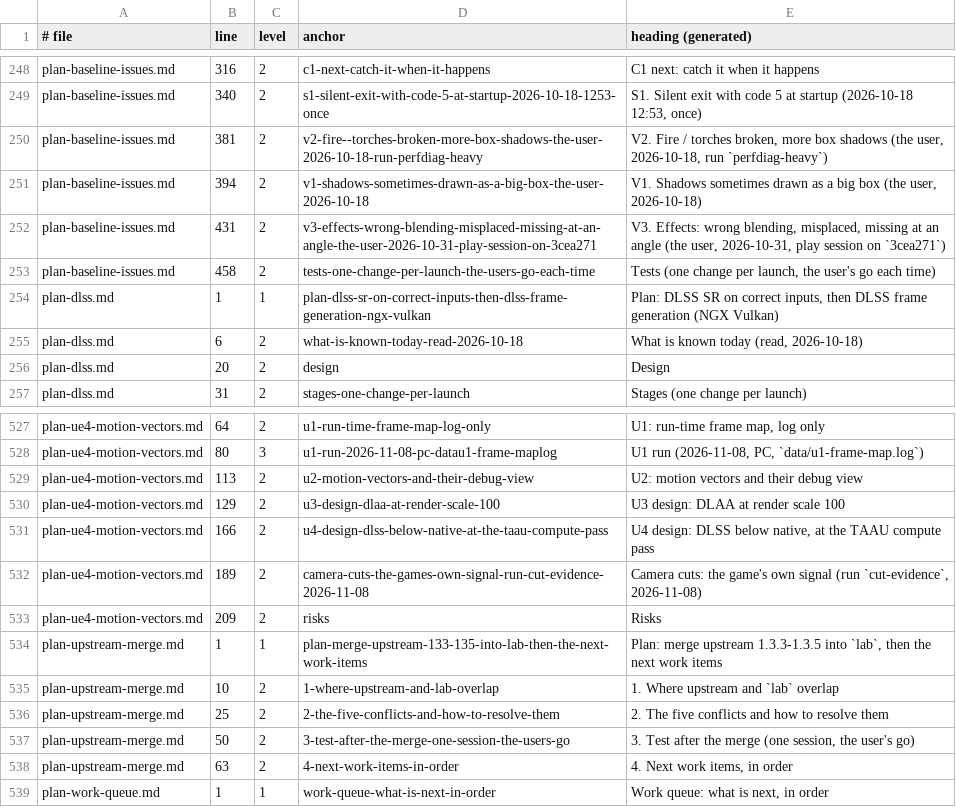
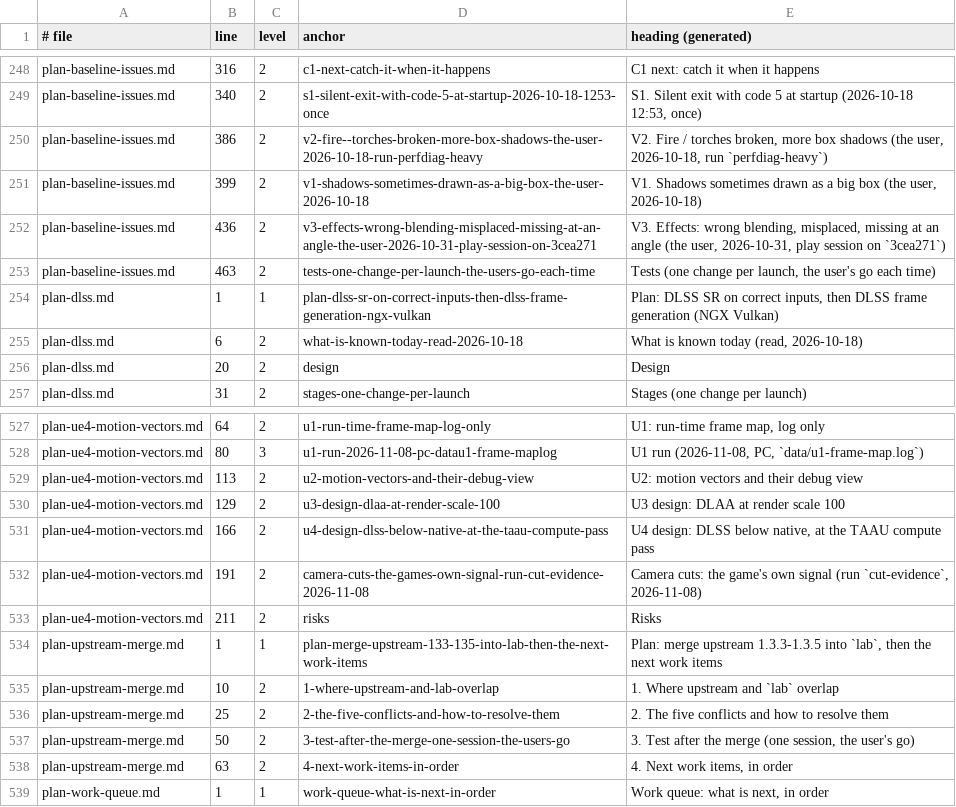
Before and after one commit to BevelTipDrip/medievil_2019_pc_port, a TSV file: research/patches/_facts/headings.tsv, drawn as a sheet; only a part is shown, gaps mark what is left out.

```diff
--- a/research/patches/_facts/headings.tsv
+++ b/research/patches/_facts/headings.tsv
@@ -249,6 +249,6 @@ plan-baseline-issues.md	316	2	c1-next-catch-it-when-it-happens	C1 next: catch it
 plan-baseline-issues.md	340	2	s1-silent-exit-with-code-5-at-startup-2026-10-18-1253-once	S1. Silent exit with code 5 at startup (2026-10-18 12:53, once)
-plan-baseline-issues.md	381	2	v2-fire--torches-broken-more-box-shadows-the-user-2026-10-18-run-perfdiag-heavy	V2. Fire / torches broken, more box shadows (the user, 2026-10-18, run `perfdiag-heavy`)
-plan-baseline-issues.md	394	2	v1-shadows-sometimes-drawn-as-a-big-box-the-user-2026-10-18	V1. Shadows sometimes drawn as a big box (the user, 2026-10-18)
-plan-baseline-issues.md	431	2	v3-effects-wrong-blending-misplaced-missing-at-an-angle-the-user-2026-10-31-play-session-on-3cea271	V3. Effects: wrong blending, misplaced, missing at an angle (the user, 2026-10-31, play session on `3cea271`)
-plan-baseline-issues.md	458	2	tests-one-change-per-launch-the-users-go-each-time	Tests (one change per launch, the user's go each time)
+plan-baseline-issues.md	386	2	v2-fire--torches-broken-more-box-shadows-the-user-2026-10-18-run-perfdiag-heavy	V2. Fire / torches broken, more box shadows (the user, 2026-10-18, run `perfdiag-heavy`)
+plan-baseline-issues.md	399	2	v1-shadows-sometimes-drawn-as-a-big-box-the-user-2026-10-18	V1. Shadows sometimes drawn as a big box (the user, 2026-10-18)
+plan-baseline-issues.md	436	2	v3-effects-wrong-blending-misplaced-missing-at-an-angle-the-user-2026-10-31-play-session-on-3cea271	V3. Effects: wrong blending, misplaced, missing at an angle (the user, 2026-10-31, play session on `3cea271`)
+plan-baseline-issues.md	463	2	tests-one-change-per-launch-the-users-go-each-time	Tests (one change per launch, the user's go each time)
 plan-dlss.md	1	1	plan-dlss-sr-on-correct-inputs-then-dlss-frame-generation-ngx-vulkan	Plan: DLSS SR on correct inputs, then DLSS frame generation (NGX Vulkan)
@@ -531,4 +531,4 @@ plan-ue4-motion-vectors.md	129	2	u3-design-dlaa-at-render-scale-100	U3 design: D
 plan-ue4-motion-vectors.md	166	2	u4-design-dlss-below-native-at-the-taau-compute-pass	U4 design: DLSS below native, at the TAAU compute pass
-plan-ue4-motion-vectors.md	189	2	camera-cuts-the-games-own-signal-run-cut-evidence-2026-11-08	Camera cuts: the game's own signal (run `cut-evidence`, 2026-11-08)
-plan-ue4-motion-vectors.md	209	2	risks	Risks
+plan-ue4-motion-vectors.md	191	2	camera-cuts-the-games-own-signal-run-cut-evidence-2026-11-08	Camera cuts: the game's own signal (run `cut-evidence`, 2026-11-08)
+plan-ue4-motion-vectors.md	211	2	risks	Risks
 plan-upstream-merge.md	1	1	plan-merge-upstream-133-135-into-lab-then-the-next-work-items	Plan: merge upstream 1.3.3-1.3.5 into `lab`, then the next work items
```
Also changed, not shown: research/patches/_facts/commits.tsv, research/patches/_facts/tests.tsv, 2 other files.
